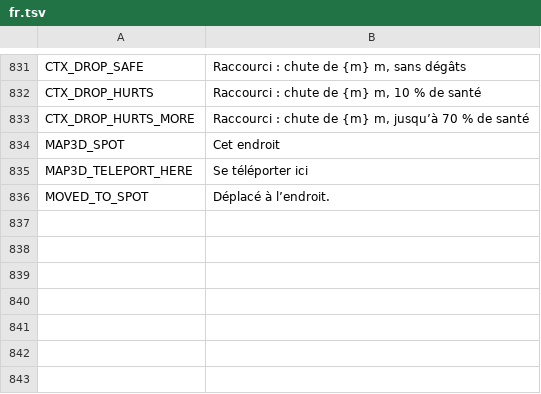
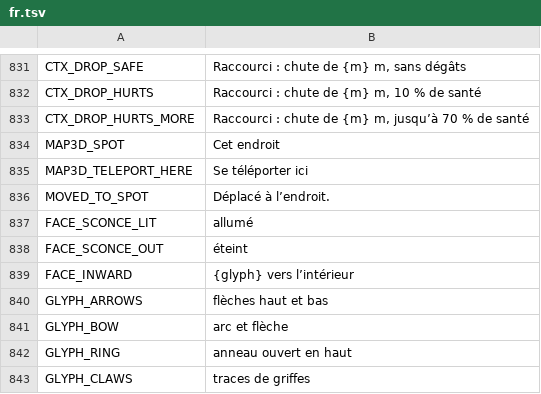
Before and after one commit to myso-kr/hell-is-us-mod, a TSV file: assets/i18n/fr.tsv, drawn as a sheet; only a part is shown, gaps mark what is left out.

```diff
--- a/assets/i18n/fr.tsv
+++ b/assets/i18n/fr.tsv
@@ -836 +836,8 @@ MAP3D_TELEPORT_HERE	Se téléporter ici
 MOVED_TO_SPOT	Déplacé à l’endroit.
+FACE_SCONCE_LIT	allumé
+FACE_SCONCE_OUT	éteint
+FACE_INWARD	{glyph} vers l’intérieur
+GLYPH_ARROWS	flèches haut et bas
+GLYPH_BOW	arc et flèche
+GLYPH_RING	anneau ouvert en haut
+GLYPH_CLAWS	traces de griffes
```
Also changed, not shown: assets/i18n/es.tsv, assets/i18n/ko.tsv, 19 other files.
